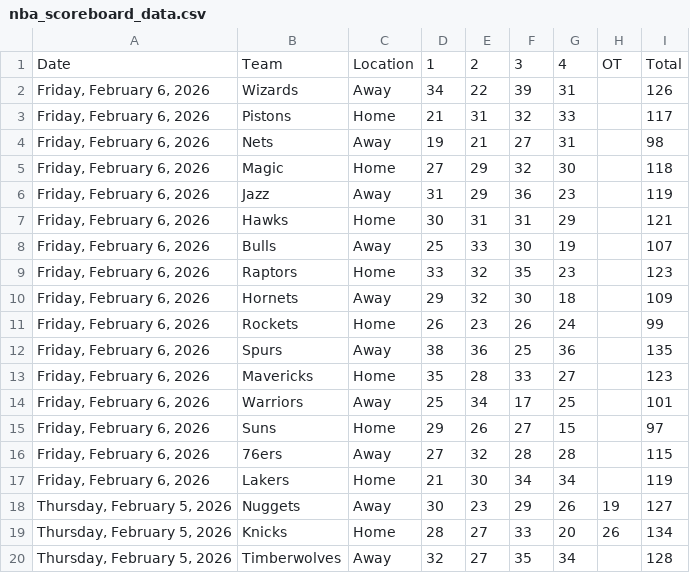
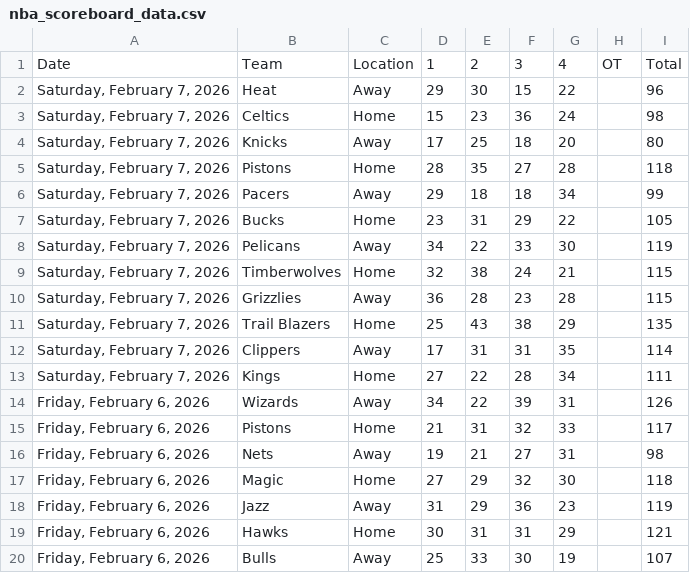
Before and after one commit to Daniel-CM327/NBA-Scoreboard, a CSV file: nba_scoreboard_data.csv, drawn as a sheet; only a part is shown; the shorter side is filled out with more unchanged rows.

```diff
--- a/nba_scoreboard_data.csv
+++ b/nba_scoreboard_data.csv
@@ -1,2 +1,14 @@
 Date,Team,Location,1,2,3,4,OT,Total
+"Saturday, February 7, 2026",Heat,Away,29,30,15,22,,96
+"Saturday, February 7, 2026",Celtics,Home,15,23,36,24,,98
+"Saturday, February 7, 2026",Knicks,Away,17,25,18,20,,80
+"Saturday, February 7, 2026",Pistons,Home,28,35,27,28,,118
+"Saturday, February 7, 2026",Pacers,Away,29,18,18,34,,99
+"Saturday, February 7, 2026",Bucks,Home,23,31,29,22,,105
+"Saturday, February 7, 2026",Pelicans,Away,34,22,33,30,,119
+"Saturday, February 7, 2026",Timberwolves,Home,32,38,24,21,,115
+"Saturday, February 7, 2026",Grizzlies,Away,36,28,23,28,,115
+"Saturday, February 7, 2026",Trail Blazers,Home,25,43,38,29,,135
+"Saturday, February 7, 2026",Clippers,Away,17,31,31,35,,114
+"Saturday, February 7, 2026",Kings,Home,27,22,28,34,,111
 "Friday, February 6, 2026",Wizards,Away,34,22,39,31,,126
```
